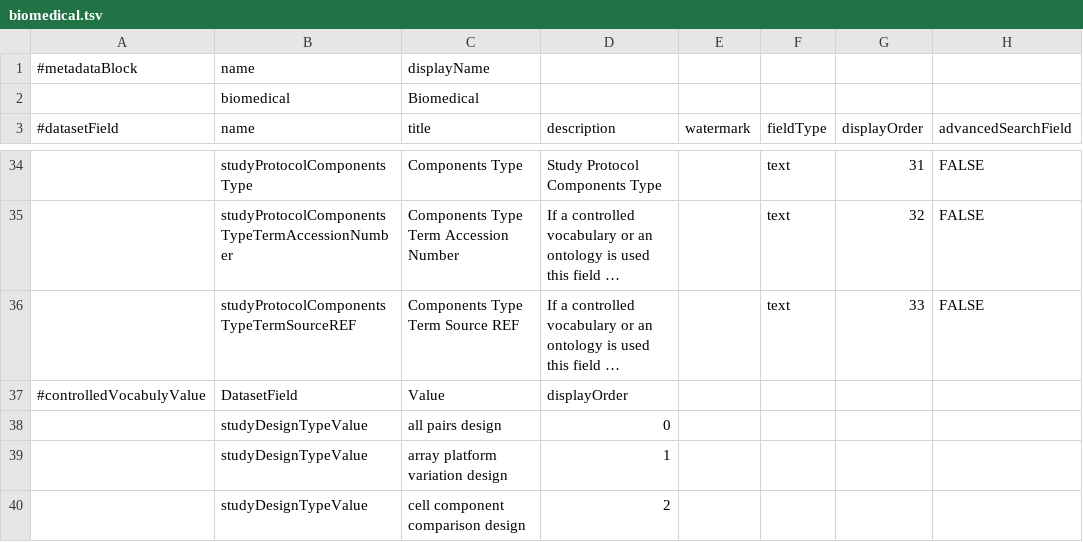
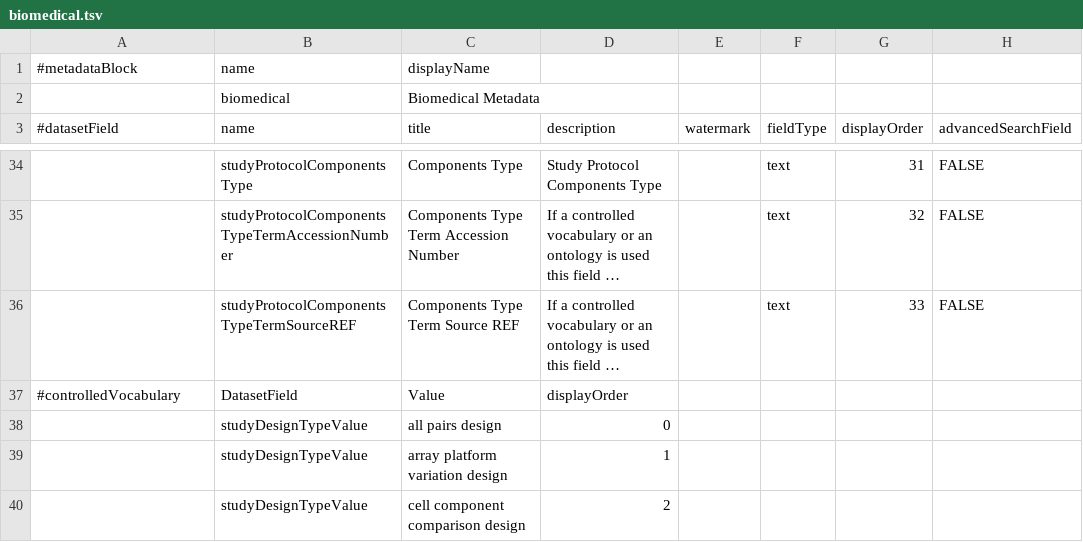
Before and after one commit to IQSS/dataverse, a TSV file: scripts/api/data/metadatablocks/biomedical.tsv, drawn as a sheet; only a part is shown, gaps mark what is left out; long unchanged cells end in …; the diff names each change by its address in the sheet, - before the commit and + after, or states it on an @@ line.

Commit message:
Added "Metadata" to block name and fixed typo in #controlledVocabulary
Changes to block name based on this ticket https://redmine.hmdc.harvard.edu/issues/3766

```diff
--- a/scripts/api/data/metadatablocks/biomedical.tsv
+++ b/scripts/api/data/metadatablocks/biomedical.tsv
-C2 (title): Biomedical
+C2 (title): Biomedical Metadata
-A37 (#datasetField): #controlledVocabulyValue
+A37 (#datasetField): #controlledVocabulary
```
